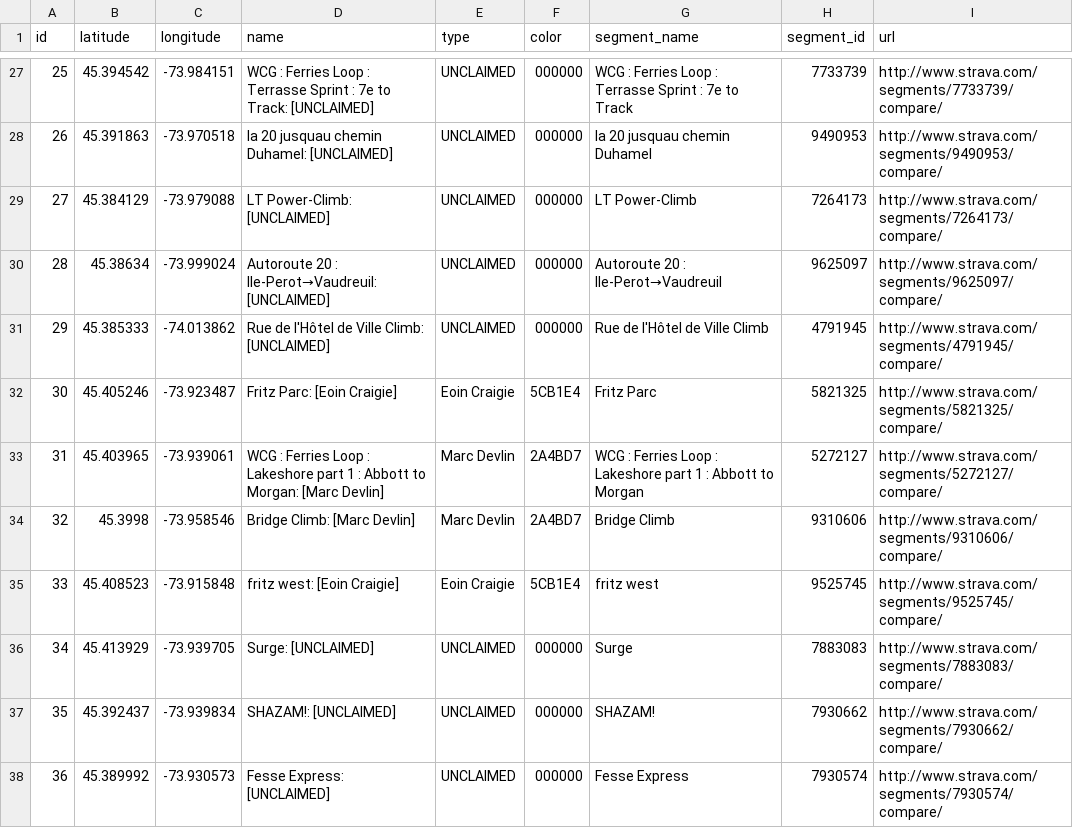
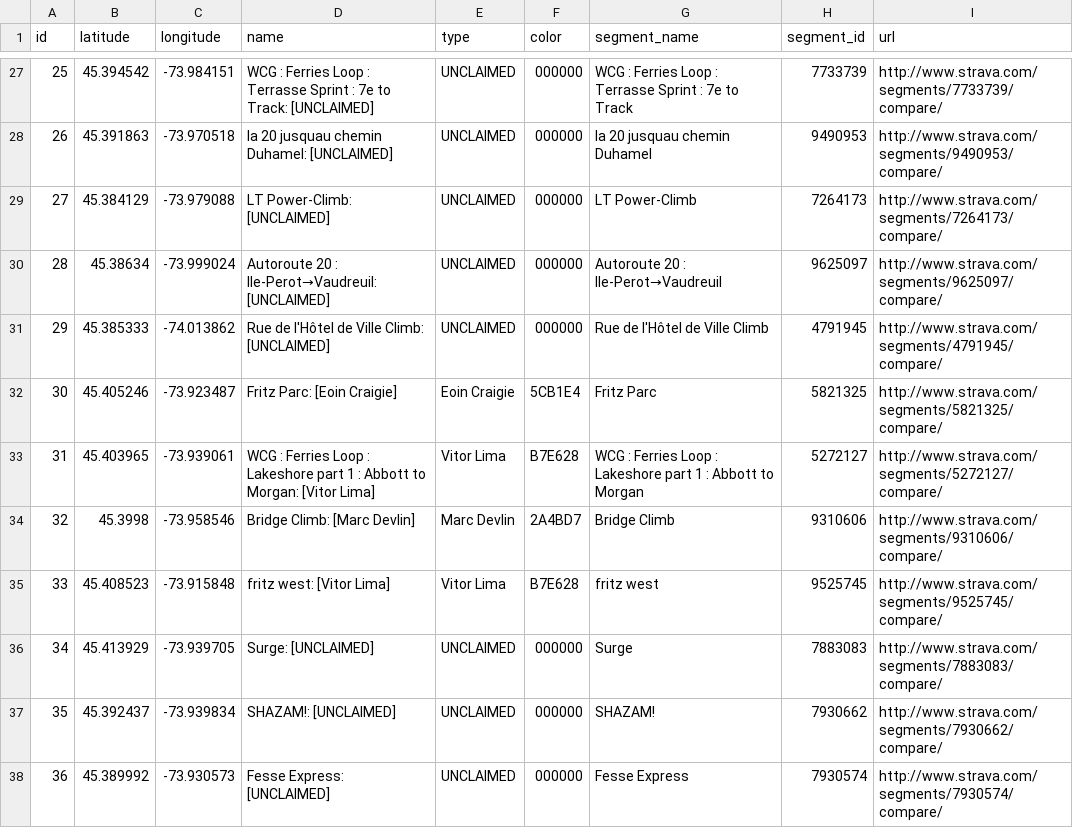
Before and after one commit to Josh2K/Josh2K.github.io, a CSV file: segoutput.csv, drawn as a sheet; only a part is shown, gaps mark what is left out; the diff covers the shown part only.

```diff
--- a/segoutput.csv
+++ b/segoutput.csv
@@ -32,5 +32,5 @@ id,latitude,longitude,name,type,color,segment_name,segment_id,url
 30,45.405246,-73.923487,Fritz Parc:  [Eoin Craigie],Eoin Craigie,5CB1E4,Fritz Parc,5821325,http://www.strava.com/segments/5821325/compare/,
-31,45.403965,-73.939061,WCG : Ferries Loop : Lakeshore part 1 : Abbott to Morgan:  [Marc Devlin],Marc Devlin,2A4BD7,WCG : Ferries Loop : Lakeshore part 1 : Abbott to Morgan,5272127,http://www.strava.com/segments/5272127/compare/,
+31,45.403965,-73.939061,WCG : Ferries Loop : Lakeshore part 1 : Abbott to Morgan:  [Vitor Lima],Vitor Lima,B7E628,WCG : Ferries Loop : Lakeshore part 1 : Abbott to Morgan,5272127,http://www.strava.com/segments/5272127/compare/,
 32,45.3998,-73.958546,Bridge Climb:  [Marc Devlin],Marc Devlin,2A4BD7,Bridge Climb,9310606,http://www.strava.com/segments/9310606/compare/,
-33,45.408523,-73.915848,fritz west:  [Eoin Craigie],Eoin Craigie,5CB1E4,fritz west,9525745,http://www.strava.com/segments/9525745/compare/,
+33,45.408523,-73.915848,fritz west:  [Vitor Lima],Vitor Lima,B7E628,fritz west,9525745,http://www.strava.com/segments/9525745/compare/,
 34,45.413929,-73.939705,Surge:  [UNCLAIMED],UNCLAIMED,000000,Surge,7883083,http://www.strava.com/segments/7883083/compare/,
```
Also changed, not shown: 33 edited cells elsewhere in this file, distance.csv, segmentcount.csv, 8 other files.
